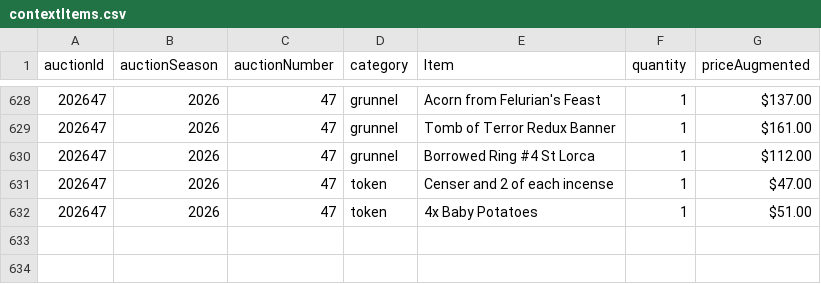
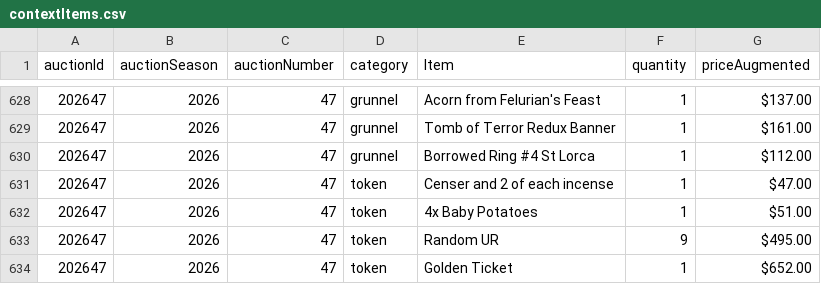
Before and after one commit to mjdomask-jpg/trueDungeonAuctionPrices, a CSV file: public/data/contextItems.csv, drawn as a sheet; only a part is shown, gaps mark what is left out; the diff names each change by its address in the sheet, - before the commit and + after, or states it on an @@ line.

Commit message:
add missing context items to auction 47

```diff
--- a/public/data/contextItems.csv
+++ b/public/data/contextItems.csv
+row 633: 202647 | 2026 | 47 | token | Random UR | 9 | $495.00
+row 634: 202647 | 2026 | 47 | token | Golden Ticket | 1 | $652.00
```
